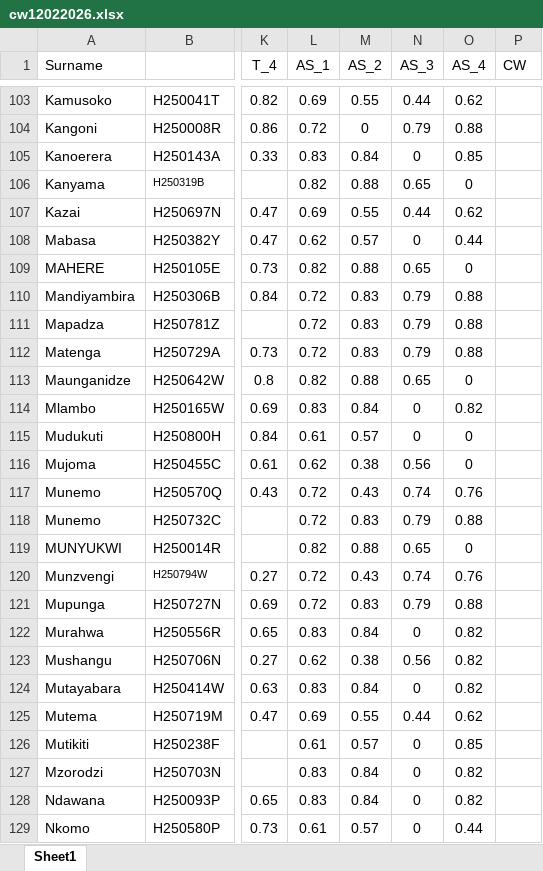
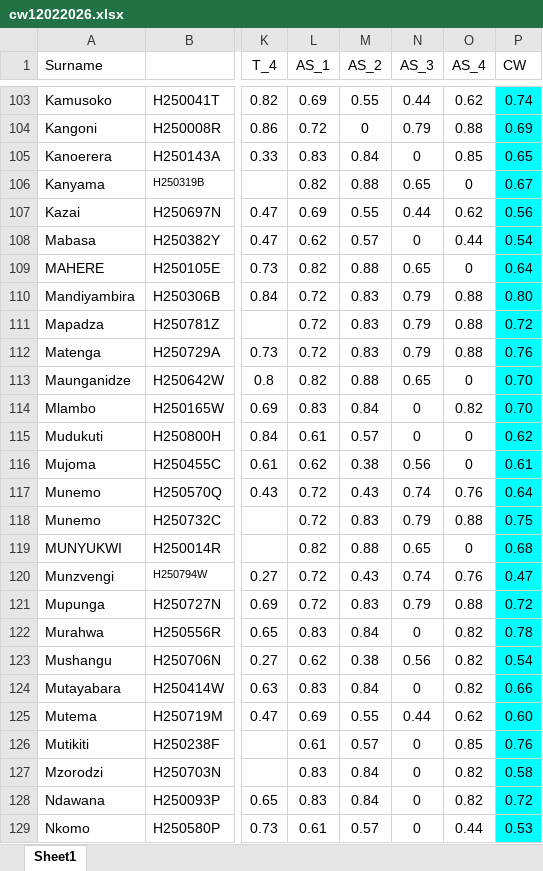
Before and after one commit to tnmutusva/course, an Excel workbook: cw12022026.xlsx, sheet Sheet1, drawn as a sheet; only a part is shown, gaps mark what is left out; values as stored, in another font and other column widths than the file's, no borders; table styles not drawn; the diff covers the shown part only; the diff names each change by its address in the sheet, - before the commit and + after, or states it on an @@ line.

```diff
--- a/cw12022026.xlsx (sheet Sheet1)
+++ b/cw12022026.xlsx (sheet Sheet1)
-P103:P129 fill: none
+P103:P129 fill: #00FFFF
-P103 (CW): (empty)
+P103 (CW): 0.74
-P104 (CW): (empty)
+P104 (CW): 0.69
-P105 (CW): (empty)
+P105 (CW): 0.65
-P106 (CW): (empty)
+P106 (CW): 0.67
-P107 (CW): (empty)
+P107 (CW): 0.56
-P108 (CW): (empty)
+P108 (CW): 0.54
-P109 (CW): (empty)
+P109 (CW): 0.64
-P110 (CW): (empty)
+P110 (CW): 0.80
-P111 (CW): (empty)
+P111 (CW): 0.72
-P112 (CW): (empty)
+P112 (CW): 0.76
-P113:P114 (CW): (empty)
+P113:P114 (CW): 0.70
-P115 (CW): (empty)
+P115 (CW): 0.62
-P116 (CW): (empty)
+P116 (CW): 0.61
-P117 (CW): (empty)
+P117 (CW): 0.64
-P118 (CW): (empty)
+P118 (CW): 0.75
-P119 (CW): (empty)
+P119 (CW): 0.68
-P120 (CW): (empty)
+P120 (CW): 0.47
-P121 (CW): (empty)
+P121 (CW): 0.72
-P122 (CW): (empty)
+P122 (CW): 0.78
-P123 (CW): (empty)
+P123 (CW): 0.54
-P124 (CW): (empty)
+P124 (CW): 0.66
-P125 (CW): (empty)
+P125 (CW): 0.60
-P126 (CW): (empty)
+P126 (CW): 0.76
-P127 (CW): (empty)
+P127 (CW): 0.58
-P128 (CW): (empty)
+P128 (CW): 0.72
-P129 (CW): (empty)
+P129 (CW): 0.53
```
Also changed, not shown: 209 edited cells and cell formats elsewhere in this sheet.
